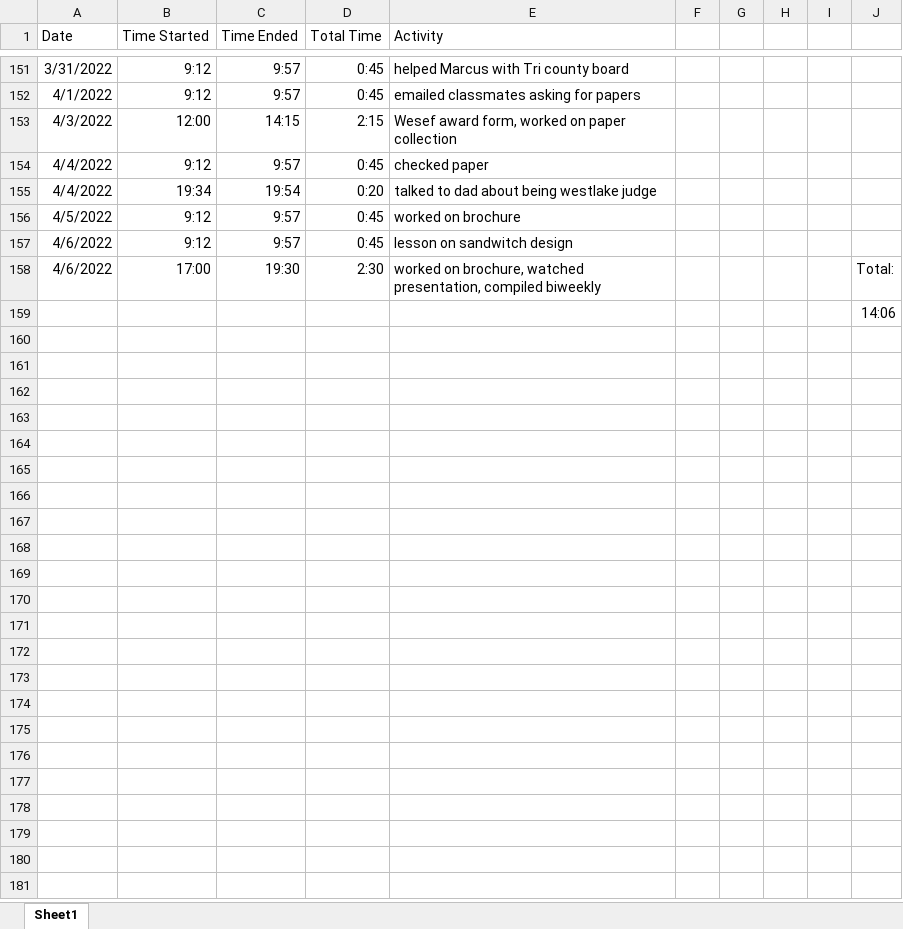
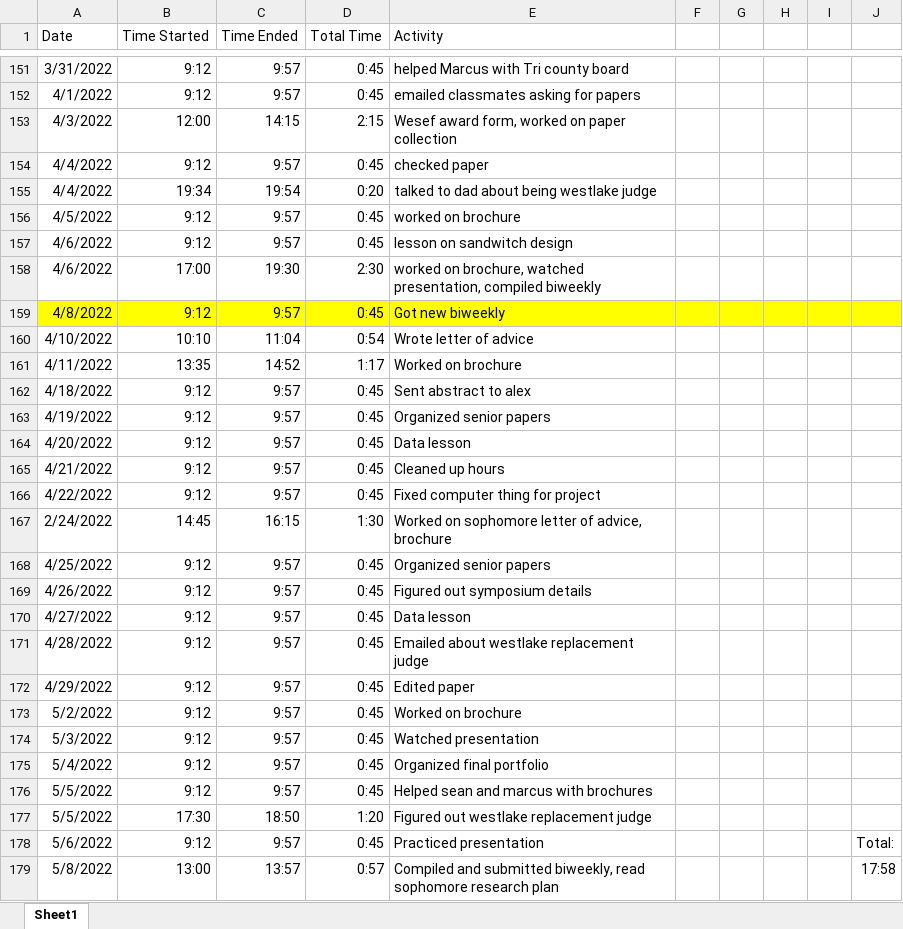
Before and after one commit to ben-goldman/nino3.4-amplitude, an Excel workbook: hours.xlsx, sheet Sheet1, drawn as a sheet; only a part is shown, gaps mark what is left out; values as stored, in another font and other column widths than the file's, no borders; removed rows and columns are numbered as before the commit, all else as after; the diff names each change by its address in the sheet, - before the commit and + after, or states it on an @@ line.

```diff
--- a/hours.xlsx (sheet Sheet1)
+++ b/hours.xlsx (sheet Sheet1)
-J158: Total:
+J158: (empty)
-row 159:  |  |  |  |  |  |  |  |  | 14:06
+row 159: 4/8/2022 | 9:12 | 9:57 | 0:45 | Got new biweekly
+row 160: 4/10/2022 | 10:10 | 11:04 | 0:54 | Wrote letter of advice
+row 161: 4/11/2022 | 13:35 | 14:52 | 1:17 | Worked on brochure
+row 162: 4/18/2022 | 9:12 | 9:57 | 0:45 | Sent abstract to alex
+row 163: 4/19/2022 | 9:12 | 9:57 | 0:45 | Organized senior papers
+row 164: 4/20/2022 | 9:12 | 9:57 | 0:45 | Data lesson
+row 165: 4/21/2022 | 9:12 | 9:57 | 0:45 | Cleaned up hours
+row 166: 4/22/2022 | 9:12 | 9:57 | 0:45 | Fixed computer thing for project
+row 167: 2/24/2022 | 14:45 | 16:15 | 1:30 | Worked on sophomore letter of advice, brochure
+row 168: 4/25/2022 | 9:12 | 9:57 | 0:45 | Organized senior papers
+row 169: 4/26/2022 | 9:12 | 9:57 | 0:45 | Figured out symposium details
+row 170: 4/27/2022 | 9:12 | 9:57 | 0:45 | Data lesson
+row 171: 4/28/2022 | 9:12 | 9:57 | 0:45 | Emailed about westlake replacement judge
+row 172: 4/29/2022 | 9:12 | 9:57 | 0:45 | Edited paper
+row 173: 5/2/2022 | 9:12 | 9:57 | 0:45 | Worked on brochure
+row 174: 5/3/2022 | 9:12 | 9:57 | 0:45 | Watched presentation
+row 175: 5/4/2022 | 9:12 | 9:57 | 0:45 | Organized final portfolio
+row 176: 5/5/2022 | 9:12 | 9:57 | 0:45 | Helped sean and marcus with brochures
+row 177: 5/5/2022 | 17:30 | 18:50 | 1:20 | Figured out westlake replacement judge
+row 178: 5/6/2022 | 9:12 | 9:57 | 0:45 | Practiced presentation |  |  |  |  | Total:
+row 179: 5/8/2022 | 13:00 | 13:57 | 0:57 | Compiled and submitted biweekly, read sophomore research plan |  |  |  |  | 17:58
```
Also changed, not shown: 26 other files.
